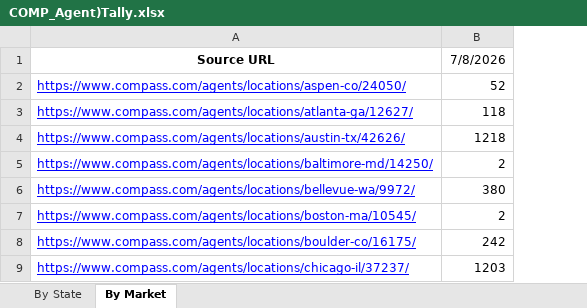
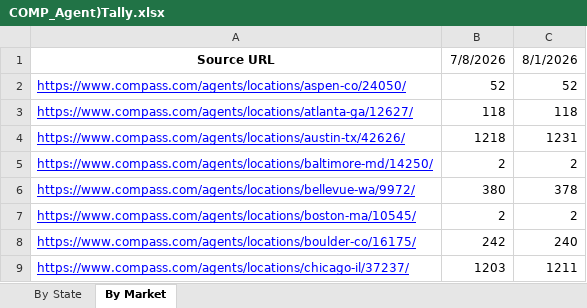
Before and after one commit to slogatskiy/agent-tally, an Excel workbook: COMP_Agent)Tally.xlsx, sheet By Market, drawn as a sheet; only a part is shown; values as stored, in another font and other column widths than the file's, no borders; the diff names each change by its address in the sheet, - before the commit and + after, or states it on an @@ line.

```diff
--- a/COMP_Agent)Tally.xlsx (sheet By Market)
+++ b/COMP_Agent)Tally.xlsx (sheet By Market)
+column C, rows 1-9: 8/1/2026 | 52 | 118 | 1231 | 2 | 378 | 2 | 240 | 1211
```
Also changed, not shown: sheet By State, 2 other files.
